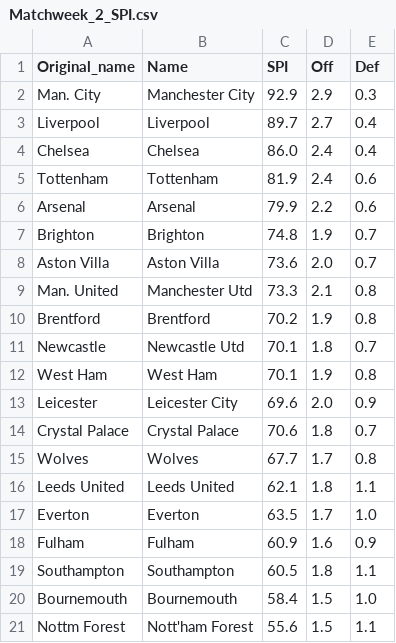
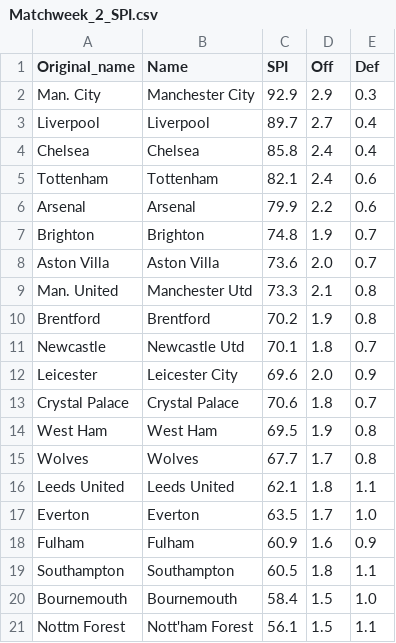
Before and after one commit to weaversd/EPL_2022_2023, a CSV file: SPI_tables/Matchweek_2_SPI.csv, drawn as a sheet.

```diff
--- a/SPI_tables/Matchweek_2_SPI.csv
+++ b/SPI_tables/Matchweek_2_SPI.csv
@@ -3,4 +3,4 @@
 "Liverpool","Liverpool","89.7","2.7","0.4"
-"Chelsea","Chelsea","86.0","2.4","0.4"
-"Tottenham","Tottenham","81.9","2.4","0.6"
+"Chelsea","Chelsea","85.8","2.4","0.4"
+"Tottenham","Tottenham","82.1","2.4","0.6"
 "Arsenal","Arsenal","79.9","2.2","0.6"
@@ -11,5 +11,5 @@
 "Newcastle","Newcastle Utd","70.1","1.8","0.7"
-"West Ham","West Ham","70.1","1.9","0.8"
 "Leicester","Leicester City","69.6","2.0","0.9"
 "Crystal Palace","Crystal Palace","70.6","1.8","0.7"
+"West Ham","West Ham","69.5","1.9","0.8"
 "Wolves","Wolves","67.7","1.7","0.8"
@@ -20,2 +20,2 @@
 "Bournemouth","Bournemouth","58.4","1.5","1.0"
-"Nottm Forest","Nott'ham Forest","55.6","1.5","1.1"
+"Nottm Forest","Nott'ham Forest","56.1","1.5","1.1"
```
Also changed, not shown: current_table_output/Matchweek_2_table.csv, 35 other files.
